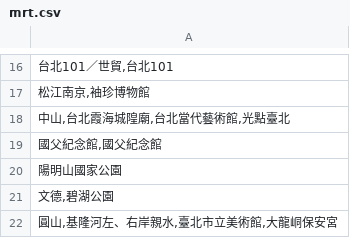
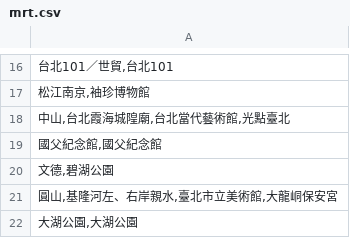
Before and after one commit to joeyliao127/week3, a CSV file: Task1/mrt.csv, drawn as a sheet; only a part is shown, gaps mark what is left out; the shorter side is filled out with more unchanged rows.

```diff
--- a/Task1/mrt.csv
+++ b/Task1/mrt.csv
@@ -19,3 +19,2 @@
 "國父紀念館,國父紀念館"
-陽明山國家公園
 "文德,碧湖公園"
```
Also changed, not shown: 5 other files.
